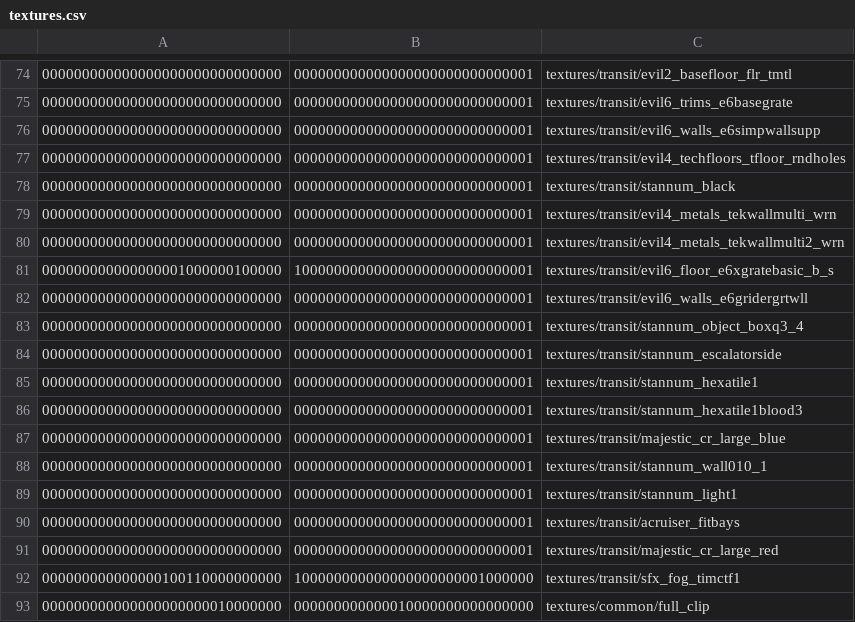
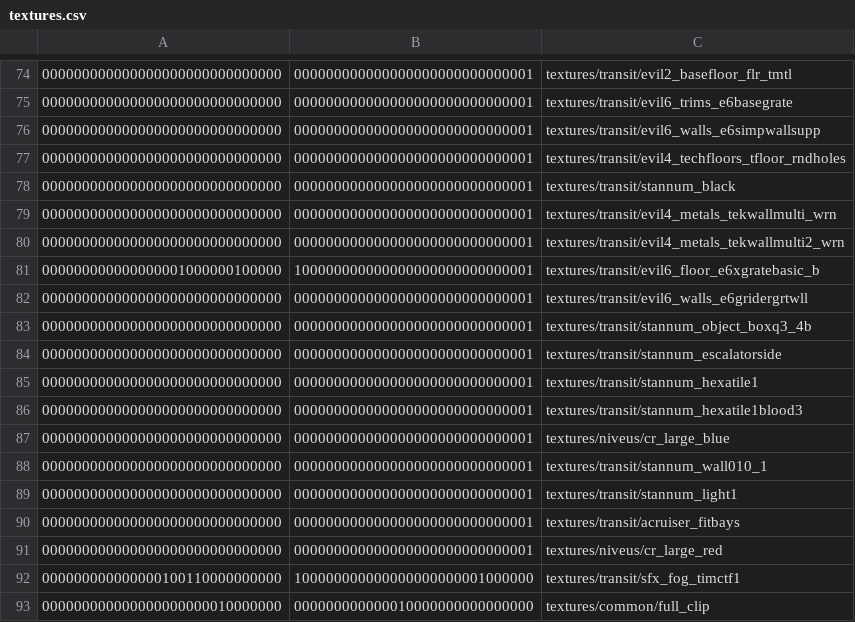
Before and after one commit to InterstellarOasis/map-transit_src.dpkdir, a CSV file: maps/transit.bspdir/textures.csv, drawn as a sheet; only a part is shown, gaps mark what is left out; the diff covers the shown part only.

Commit message:
deduplicate texture paths in bspdir textures lump

```diff
--- a/maps/transit.bspdir/textures.csv
+++ b/maps/transit.bspdir/textures.csv
@@ -80,5 +80,5 @@
 000000000000000000000000000000,000000000000000000000000000001,textures/transit/evil4_metals_tekwallmulti2_wrn
-000000000000000001000000100000,100000000000000000000000000001,textures/transit/evil6_floor_e6xgratebasic_b_s
+000000000000000001000000100000,100000000000000000000000000001,textures/transit/evil6_floor_e6xgratebasic_b
 000000000000000000000000000000,000000000000000000000000000001,textures/transit/evil6_walls_e6gridergrtwll
-000000000000000000000000000000,000000000000000000000000000001,textures/transit/stannum_object_boxq3_4
+000000000000000000000000000000,000000000000000000000000000001,textures/transit/stannum_object_boxq3_4b
 000000000000000000000000000000,000000000000000000000000000001,textures/transit/stannum_escalatorside
@@ -86,3 +86,3 @@
 000000000000000000000000000000,000000000000000000000000000001,textures/transit/stannum_hexatile1blood3
-000000000000000000000000000000,000000000000000000000000000001,textures/transit/majestic_cr_large_blue
+000000000000000000000000000000,000000000000000000000000000001,textures/niveus/cr_large_blue
 000000000000000000000000000000,000000000000000000000000000001,textures/transit/stannum_wall010_1
@@ -90,3 +90,3 @@
 000000000000000000000000000000,000000000000000000000000000001,textures/transit/acruiser_fitbays
-000000000000000000000000000000,000000000000000000000000000001,textures/transit/majestic_cr_large_red
+000000000000000000000000000000,000000000000000000000000000001,textures/niveus/cr_large_red
 000000000000000100110000000000,100000000000000000000001000000,textures/transit/sfx_fog_timctf1
```
Also changed, not shown: 24 edited cells elsewhere in this file.
